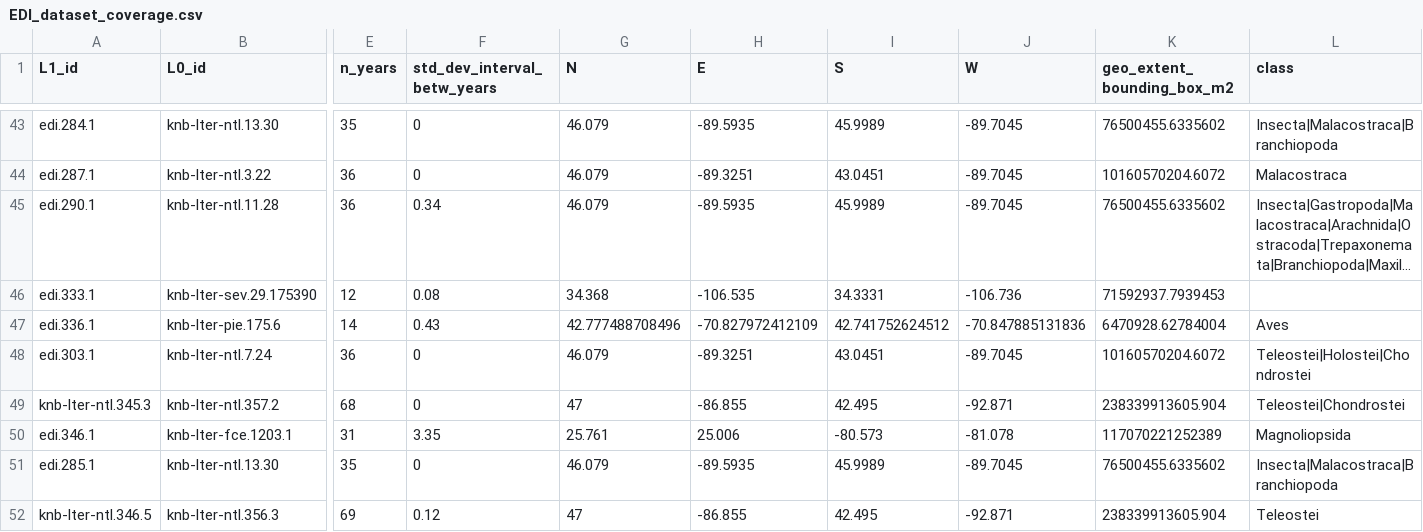
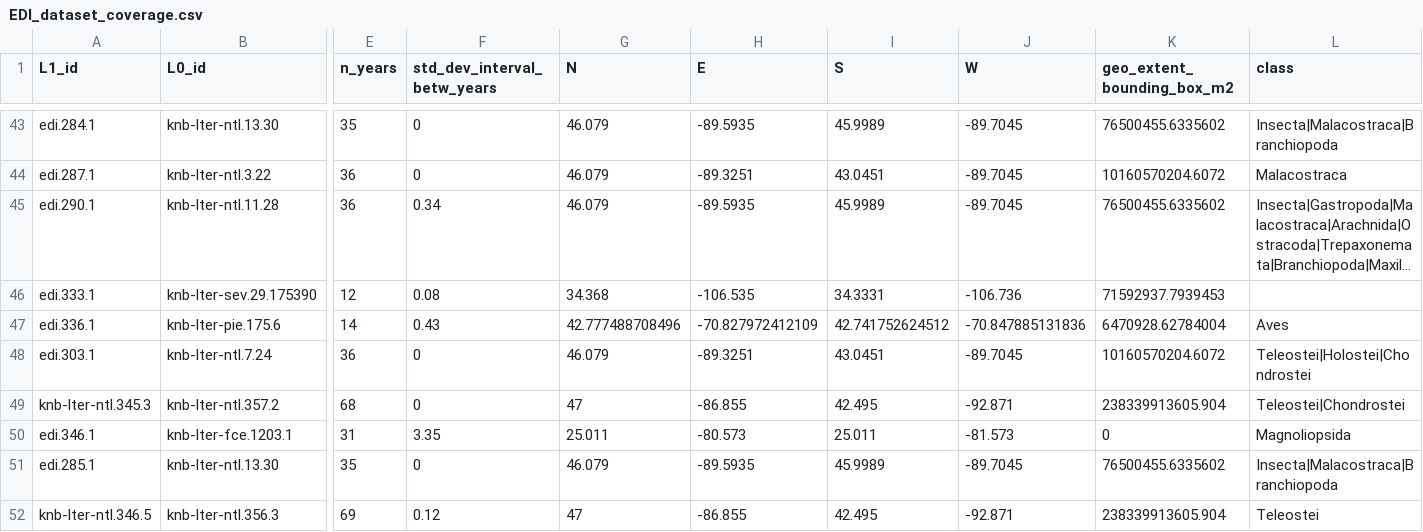
Before and after one commit to EDIorg/ecocomDP, a CSV file: paper_2020/EDI_dataset_coverage.csv, drawn as a sheet; only a part is shown, gaps mark what is left out; long unchanged cells end in …; the diff names each change by its address in the sheet, - before the commit and + after, or states it on an @@ line.

```diff
--- a/paper_2020/EDI_dataset_coverage.csv
+++ b/paper_2020/EDI_dataset_coverage.csv
-G50 (N): 25.761
+G50 (N): 25.011
-H50 (E): 25.006
+H50 (E): -80.573
-I50 (S): -80.573
+I50 (S): 25.011
-J50 (W): -81.078
+J50 (W): -81.573
-K50 (geo_extent_bounding_box_m2): 117070221252389
+K50 (geo_extent_bounding_box_m2): 0
```
Also changed, not shown: 3 other files.
